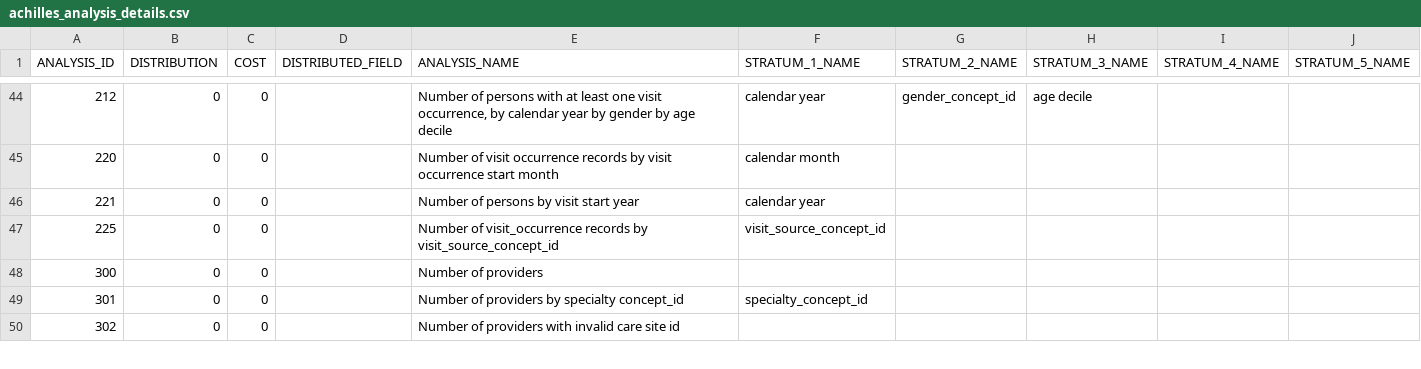
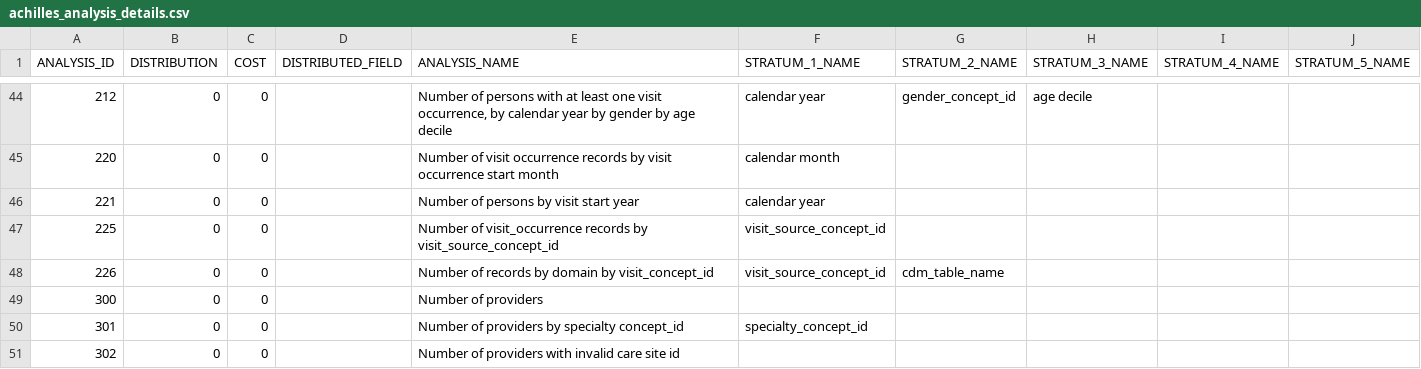
Before and after one commit to OHDSI/Achilles, a CSV file: inst/csv/achilles/achilles_analysis_details.csv, drawn as a sheet; only a part is shown, gaps mark what is left out; the diff names each change by its address in the sheet, - before the commit and + after, or states it on an @@ line.

Commit message:
adding domain record stratification by visit
closes #118

```diff
--- a/inst/csv/achilles/achilles_analysis_details.csv
+++ b/inst/csv/achilles/achilles_analysis_details.csv
+row 48: 226 | 0 | 0 |  | Number of records by domain by visit_concept_id | visit_source_concept_id | cdm_table_name
```
Also changed, not shown: 2 other files.
